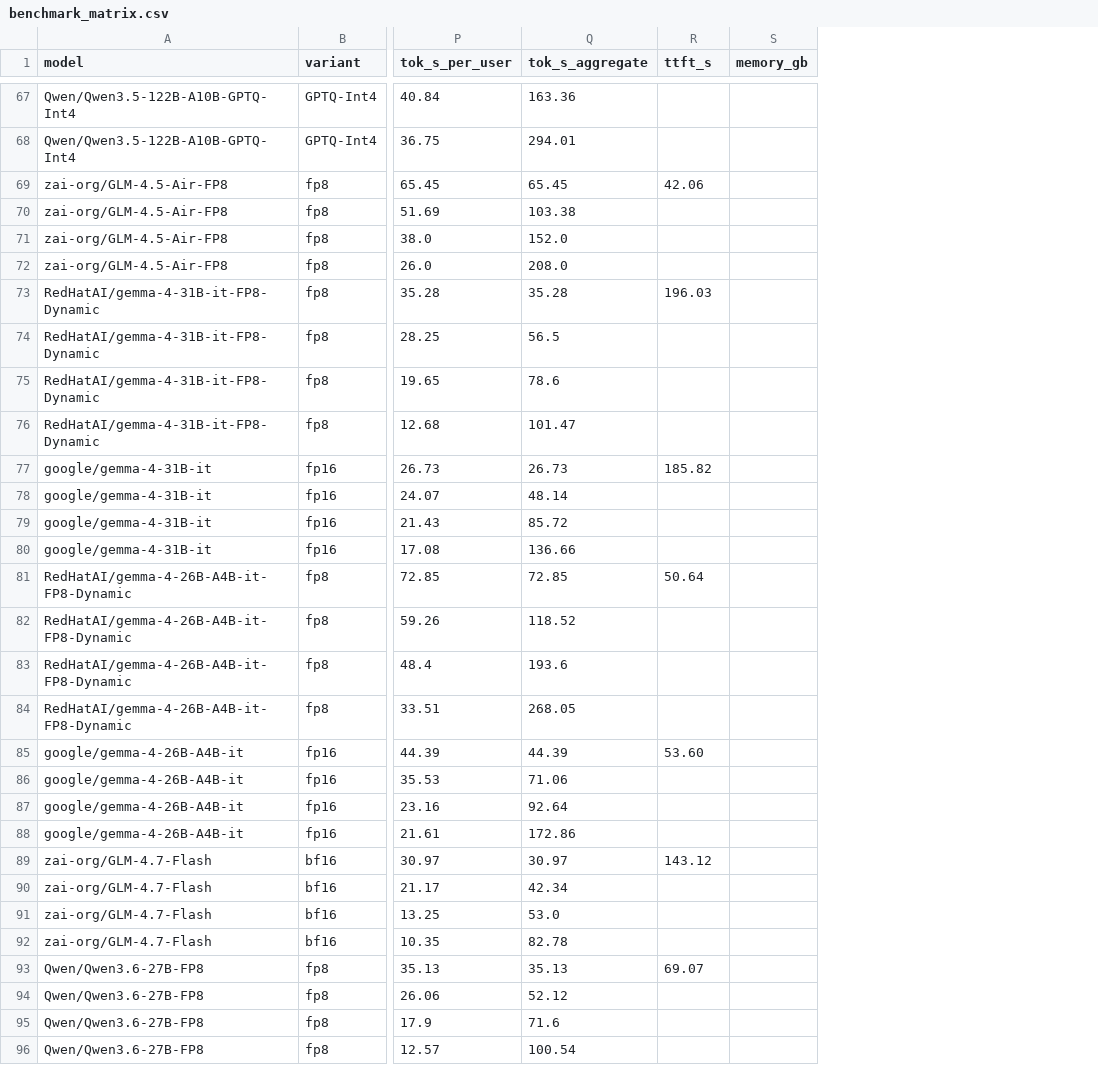
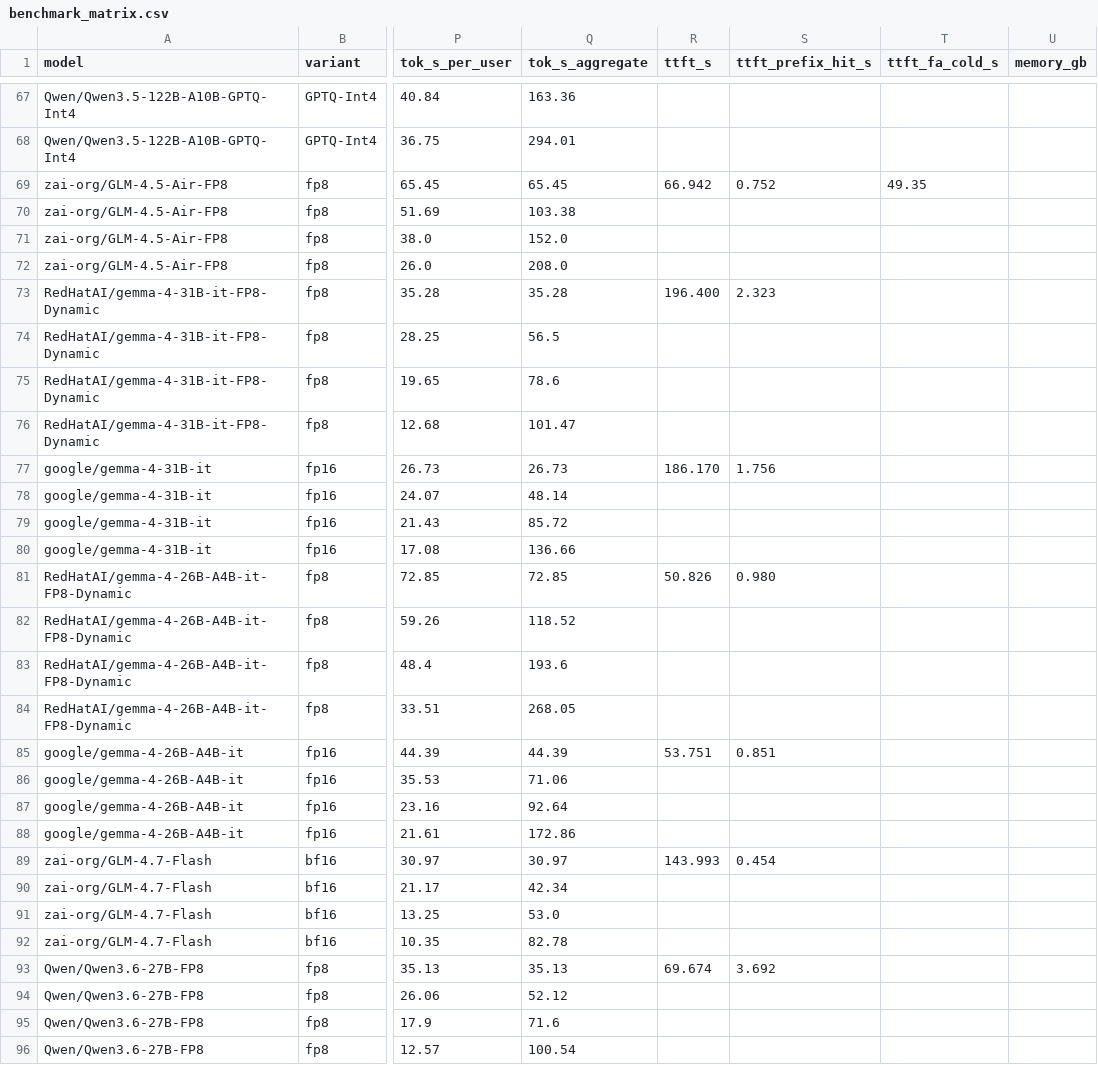
Before and after one commit to KumphanartDansiri/v100-vllm-2026, a CSV file: data/benchmark_matrix.csv, drawn as a sheet; only a part is shown, gaps mark what is left out; the diff covers the shown part only; the diff names each change by its address in the sheet, - before the commit and + after, or states it on an @@ line.

```diff
--- a/data/benchmark_matrix.csv
+++ b/data/benchmark_matrix.csv
+column S (ttft_prefix_hit_s), rows 69-93: 0.752 |  |  |  | 2.323 |  |  |  | 1.756 |  |  |  | 0.980 |  |  |  | 0.851 |  |  |  | 0.454 |  |  |  | 3.692
+column T (ttft_fa_cold_s), row 69: 49.35
-R69 (ttft_s): 42.06
+R69 (ttft_s): 66.942
-R73 (ttft_s): 196.03
+R73 (ttft_s): 196.400
-R77 (ttft_s): 185.82
+R77 (ttft_s): 186.170
-R81 (ttft_s): 50.64
+R81 (ttft_s): 50.826
-R85 (ttft_s): 53.60
+R85 (ttft_s): 53.751
-R89 (ttft_s): 143.12
+R89 (ttft_s): 143.993
-R93 (ttft_s): 69.07
+R93 (ttft_s): 69.674
```
Also changed, not shown: 18 edited cells elsewhere in this file, 17 other files.
